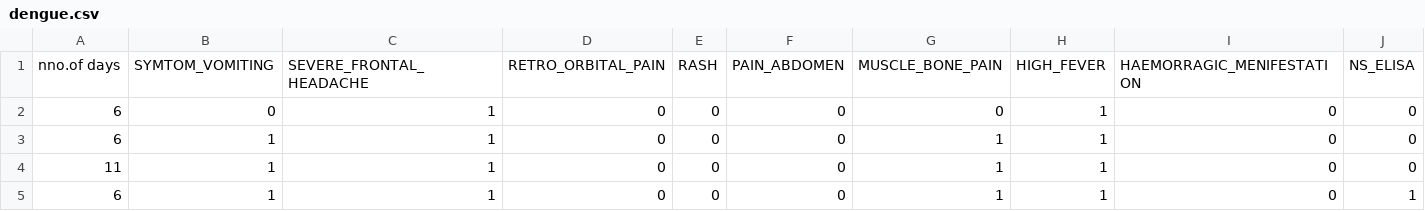
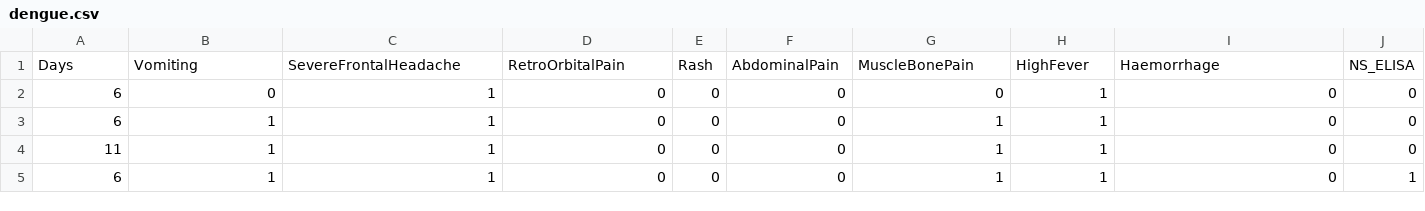
Before and after one commit to YoofKhaneja/Data_private, a CSV file: dengue.csv, drawn as a sheet; only a part is shown; removed rows and columns are numbered as before the commit, all else as after; rows hold the shown columns only; the diff names each change by its address in the sheet, - before the commit and + after, or states it on an @@ line.

Commit message:
Add files via upload

```diff
--- a/dengue.csv
+++ b/dengue.csv
-row 1: nno.of days | SYMTOM_VOMITING | SEVERE_FRONTAL_HEADACHE | RETRO_ORBITAL_PAIN | RASH | PAIN_ABDOMEN | MUSCLE_BONE_PAIN | HIGH_FEVER | HAEMORRAGIC_MENIFESTATION | NS_ELISA
+row 1: Days | Vomiting | SevereFrontalHeadache | RetroOrbitalPain | Rash | AbdominalPain | MuscleBonePain | HighFever | Haemorrhage | NS_ELISA
```
